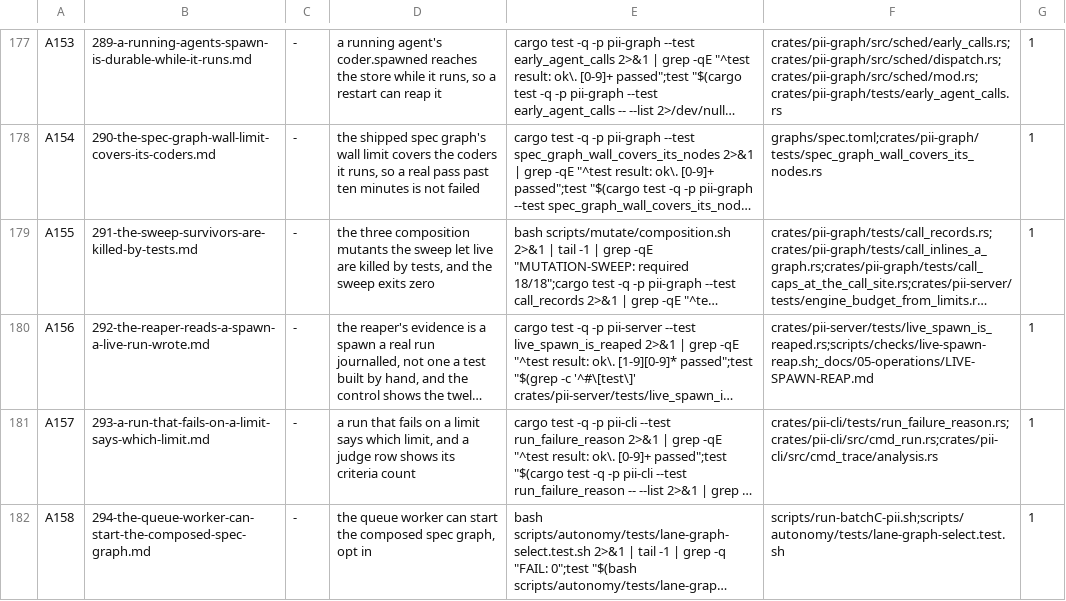
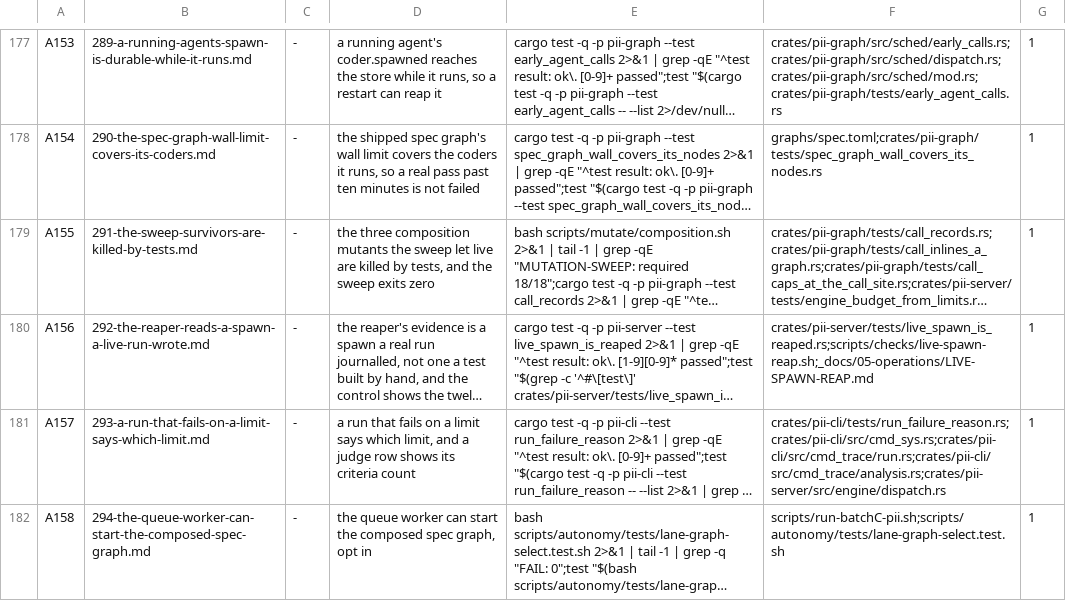
Before and after one commit to bitscrafts/pi-improved, a TSV file: scripts/autonomy/plan.tsv, drawn as a sheet; only a part is shown, gaps mark what is left out; long unchanged cells end in …; the diff names each change by its address in the sheet, - before the commit and + after, or states it on an @@ line.

Commit message:
Specs 293 and 294 declare their files, so the queue can dispatch them again
The two rows were refused NO-FILES: a spec's ## Files entries are read only where
a line carries two backticks, and both were written with bare paths. Spec 293 also
declared one file where its row listed three, and the row named cmd_run.rs (the
graph-run helpers) instead of the surface the change actually touches - run get
prints the daemon's run.get answer, built in pii-server's dispatch, explain prints
in cmd_trace/run.rs and the judge row's crit= in cmd_trace/analysis.rs. Column 6
now holds the measured set, with a guardrail to stop on a genuine shape mismatch.

```diff
--- a/scripts/autonomy/plan.tsv
+++ b/scripts/autonomy/plan.tsv
-F181: crates/pii-cli/tests/run_failure_reason.rs;crates/pii-cli/src/cmd_run.rs;crates/pii-cli/src/cmd_trace/analysis.rs
+F181: crates/pii-cli/tests/run_failure_reason.rs;crates/pii-cli/src/cmd_sys.rs;crates/pii-cli/src/cmd_trace/run.rs;crates/pii-cli/src/cmd_trace/analysis.rs;crates/pii-server/src/engine/dispatch.rs
```
Also changed, not shown: 3 other files.
